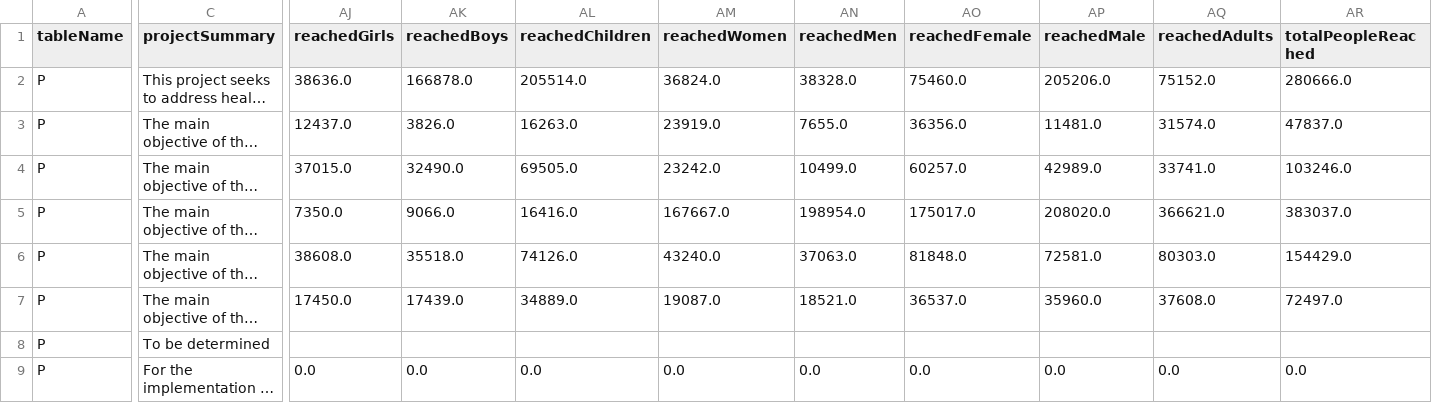
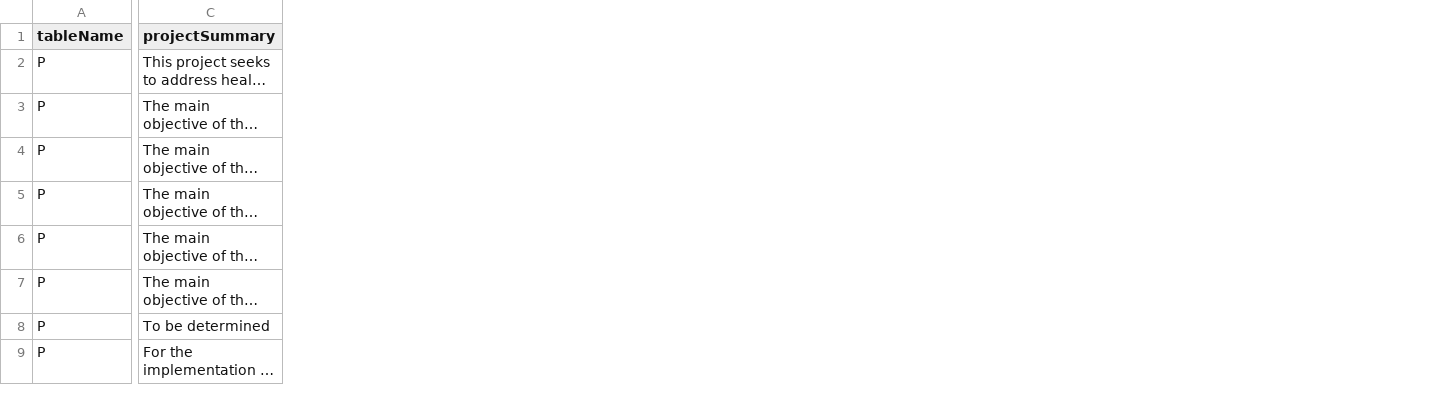
Before and after one commit to jayasekhon/South-Sudan-Dashboard, a CSV file: data/funding_cerf.csv, drawn as a sheet; only a part is shown, gaps mark what is left out; long unchanged cells end in …; the diff covers the shown part only; the diff names each change by its address in the sheet, - before the commit and + after, or states it on an @@ line.

```diff
--- a/data/funding_cerf.csv
+++ b/data/funding_cerf.csv
-column AJ (reachedGirls), rows 2-9: 38636.0 | 12437.0 | 37015.0 | 7350.0 | 38608.0 | 17450.0 |  | 0.0
-column AK (reachedBoys), rows 2-9: 166878.0 | 3826.0 | 32490.0 | 9066.0 | 35518.0 | 17439.0 |  | 0.0
-column AL (reachedChildren), rows 2-9: 205514.0 | 16263.0 | 69505.0 | 16416.0 | 74126.0 | 34889.0 |  | 0.0
-column AM (reachedWomen), rows 2-9: 36824.0 | 23919.0 | 23242.0 | 167667.0 | 43240.0 | 19087.0 |  | 0.0
-column AN (reachedMen), rows 2-9: 38328.0 | 7655.0 | 10499.0 | 198954.0 | 37063.0 | 18521.0 |  | 0.0
-column AO (reachedFemale), rows 2-9: 75460.0 | 36356.0 | 60257.0 | 175017.0 | 81848.0 | 36537.0 |  | 0.0
-column AP (reachedMale), rows 2-9: 205206.0 | 11481.0 | 42989.0 | 208020.0 | 72581.0 | 35960.0 |  | 0.0
-column AQ (reachedAdults), rows 2-9: 75152.0 | 31574.0 | 33741.0 | 366621.0 | 80303.0 | 37608.0 |  | 0.0
-column AR (totalPeopleReached), rows 2-9: 280666.0 | 47837.0 | 103246.0 | 383037.0 | 154429.0 | 72497.0 |  | 0.0
```
Also changed, not shown: 1 edited cell elsewhere in this file, data/appeals.csv, data/emergencies.csv, 5 other files.
